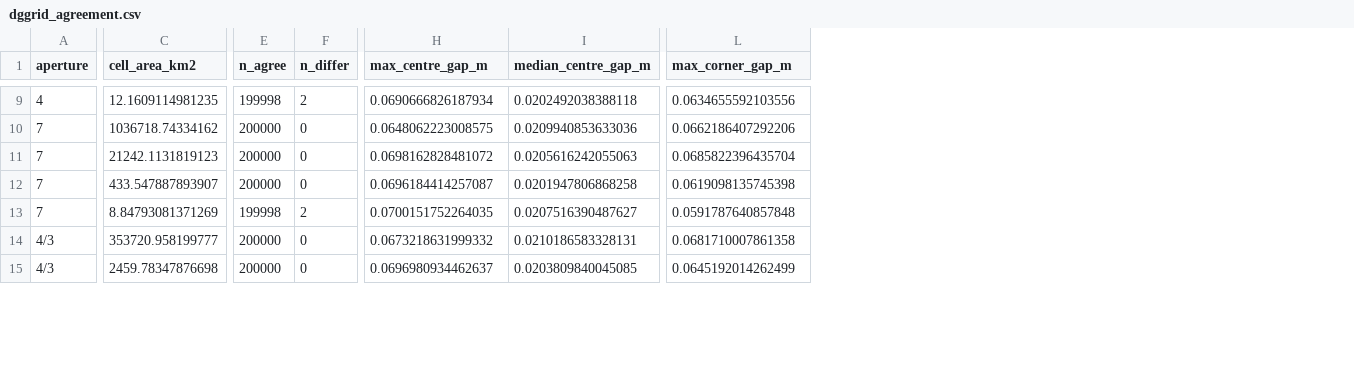
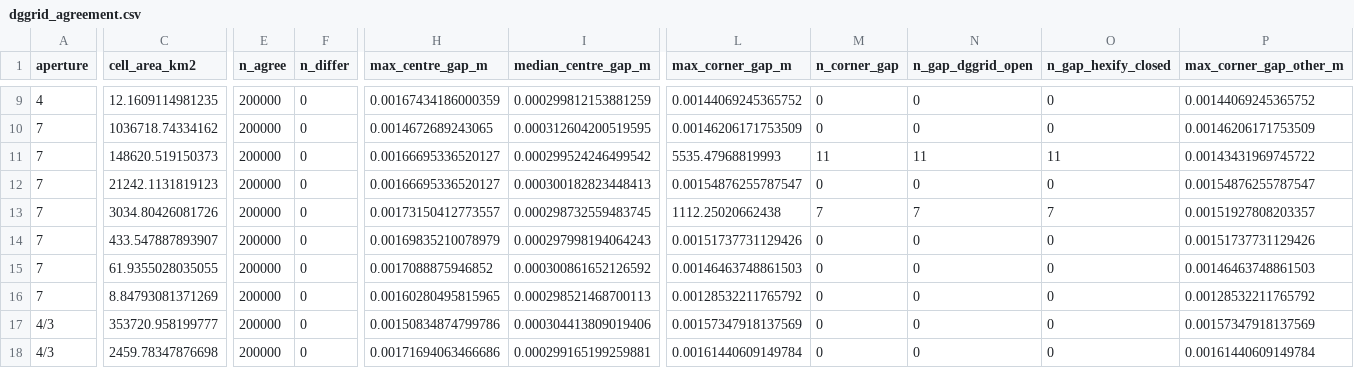
Before and after one commit to gcol33/hexify, a CSV file: paper/bench/results/dggrid_agreement.csv, drawn as a sheet; only a part is shown, gaps mark what is left out; addresses are those after the commit; rows hold the shown columns only; the diff covers the shown part only; the diff names each change by its address in the sheet, - before the commit and + after, or states it on an @@ line.

```diff
--- a/paper/bench/results/dggrid_agreement.csv
+++ b/paper/bench/results/dggrid_agreement.csv
+column M (n_corner_gap), rows 9-10: 0 | 0; row 12: 0; row 14: 0; rows 16-18: all 0
+column N (n_gap_dggrid_open), rows 9-10: 0 | 0; row 12: 0; row 14: 0; rows 16-18: all 0
+column O (n_gap_hexify_closed), rows 9-10: 0 | 0; row 12: 0; row 14: 0; rows 16-18: all 0
+column P (max_corner_gap_other_m), rows 9-10: 0.00144069245365752 | 0.00146206171753509; row 12: 0.00154876255787547; row 14: 0.00151737731129426; rows 16-18: 0.00128532211765792 | 0.00157347918137569 | 0.00161440609149784
-E9 (n_agree): 199998
+E9 (n_agree): 200000
-F9 (n_differ): 2
+F9 (n_differ): 0
-H9 (max_centre_gap_m): 0.0690666826187934
+H9 (max_centre_gap_m): 0.00167434186000359
-I9 (median_centre_gap_m): 0.0202492038388118
+I9 (median_centre_gap_m): 0.000299812153881259
-L9 (max_corner_gap_m): 0.0634655592103556
+L9 (max_corner_gap_m): 0.00144069245365752
-H10 (max_centre_gap_m): 0.0648062223008575
+H10 (max_centre_gap_m): 0.0014672689243065
-I10 (median_centre_gap_m): 0.0209940853633036
+I10 (median_centre_gap_m): 0.000312604200519595
-L10 (max_corner_gap_m): 0.0662186407292206
+L10 (max_corner_gap_m): 0.00146206171753509
+row 11: 7 | 148620.519150373 | 200000 | 0 | 0.00166695336520127 | 0.000299524246499542 | 5535.47968819993 | 11 | 11 | 11 | 0.00143431969745722
-H12 (max_centre_gap_m): 0.0698162828481072
+H12 (max_centre_gap_m): 0.00166695336520127
-I12 (median_centre_gap_m): 0.0205616242055063
+I12 (median_centre_gap_m): 0.000300182823448413
-L12 (max_corner_gap_m): 0.0685822396435704
+L12 (max_corner_gap_m): 0.00154876255787547
+row 13: 7 | 3034.80426081726 | 200000 | 0 | 0.00173150412773557 | 0.000298732559483745 | 1112.25020662438 | 7 | 7 | 7 | 0.00151927808203357
-H14 (max_centre_gap_m): 0.0696184414257087
+H14 (max_centre_gap_m): 0.00169835210078979
-I14 (median_centre_gap_m): 0.0201947806868258
+I14 (median_centre_gap_m): 0.000297998194064243
-L14 (max_corner_gap_m): 0.0619098135745398
+L14 (max_corner_gap_m): 0.00151737731129426
+row 15: 7 | 61.9355028035055 | 200000 | 0 | 0.0017088875946852 | 0.000300861652126592 | 0.00146463748861503 | 0 | 0 | 0 | 0.00146463748861503
-E16 (n_agree): 199998
+E16 (n_agree): 200000
-F16 (n_differ): 2
+F16 (n_differ): 0
-H16 (max_centre_gap_m): 0.0700151752264035
+H16 (max_centre_gap_m): 0.00160280495815965
-I16 (median_centre_gap_m): 0.0207516390487627
+I16 (median_centre_gap_m): 0.000298521468700113
-L16 (max_corner_gap_m): 0.0591787640857848
+L16 (max_corner_gap_m): 0.00128532211765792
-H17 (max_centre_gap_m): 0.0673218631999332
+H17 (max_centre_gap_m): 0.00150834874799786
-I17 (median_centre_gap_m): 0.0210186583328131
+I17 (median_centre_gap_m): 0.000304413809019406
-L17 (max_corner_gap_m): 0.0681710007861358
+L17 (max_corner_gap_m): 0.00157347918137569
-H18 (max_centre_gap_m): 0.0696980934462637
+H18 (max_centre_gap_m): 0.00171694063466686
-I18 (median_centre_gap_m): 0.0203809840045085
+I18 (median_centre_gap_m): 0.000299165199259881
-L18 (max_corner_gap_m): 0.0645192014262499
+L18 (max_corner_gap_m): 0.00161440609149784
```
Also changed, not shown: 38 edited cells elsewhere in this file, paper/bench/results/dggrid_orientation.csv, 4 other files.
